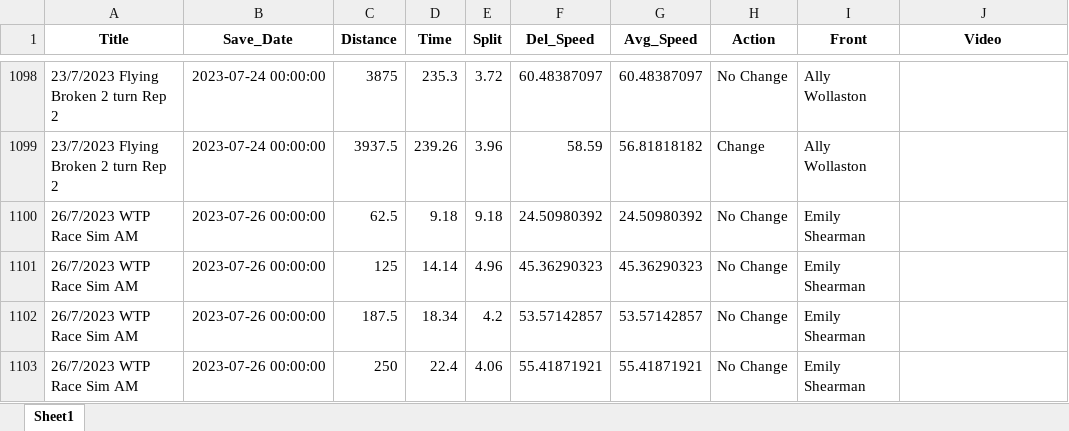
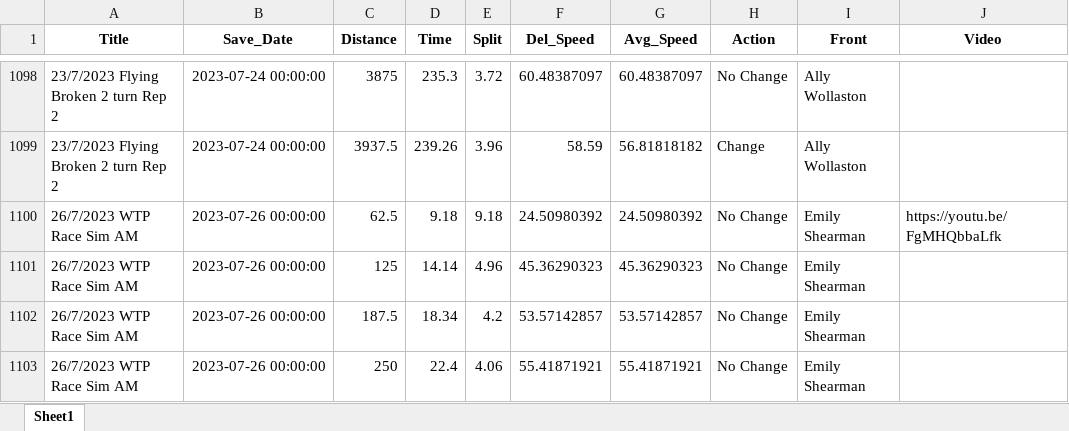
Before and after one commit to Bremz09/CNZPD, an Excel workbook: pages/video_analysis/TP_Master_Women.xlsx, sheet Sheet1, drawn as a sheet; only a part is shown, gaps mark what is left out; values as stored, in another font and other column widths than the file's, no borders; the diff names each change by its address in the sheet, - before the commit and + after, or states it on an @@ line.

```diff
--- a/pages/video_analysis/TP_Master_Women.xlsx (sheet Sheet1)
+++ b/pages/video_analysis/TP_Master_Women.xlsx (sheet Sheet1)
-J1100 (Video): (empty)
+J1100 (Video): https://youtu.be/FgMHQbbaLfk
```
Also changed, not shown: pages/video_analysis/IP_Master_Women.xlsx, pages/video_analysis/TP_Master_Men.xlsx.
